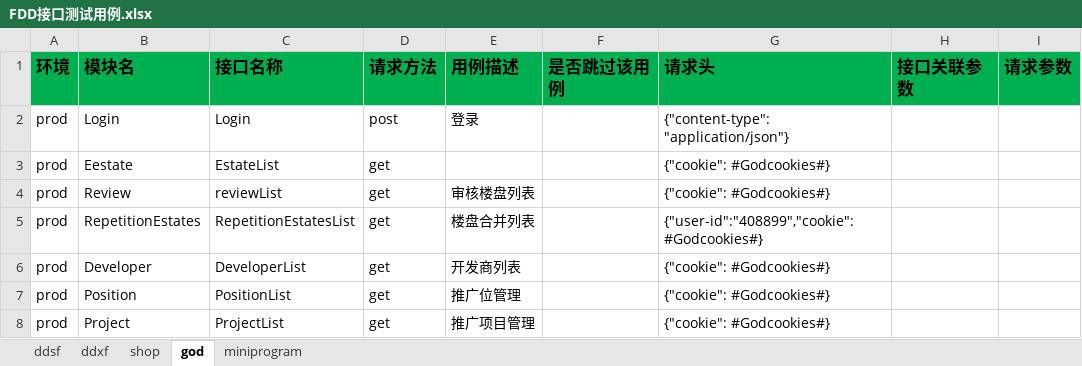
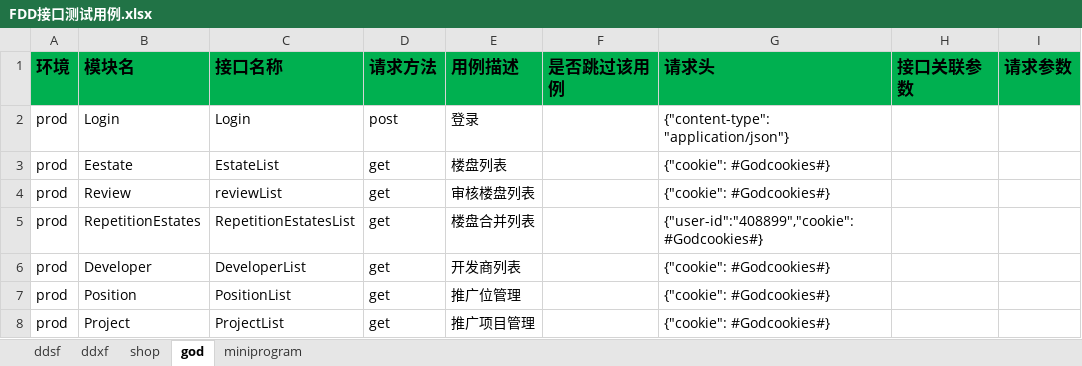
Before and after one commit to zhangdalao/Online-Inspection-New, an Excel workbook: data/FDD接口测试用例.xlsx, sheet god, drawn as a sheet; only a part is shown; values as stored, in another font and other column widths than the file's, no borders; the diff names each change by its address in the sheet, - before the commit and + after, or states it on an @@ line.

```diff
--- a/data/FDD接口测试用例.xlsx (sheet god)
+++ b/data/FDD接口测试用例.xlsx (sheet god)
-E3 (用例描述): (empty)
+E3 (用例描述): 楼盘列表
```
Also changed, not shown: sheet shop, 4 other files.
